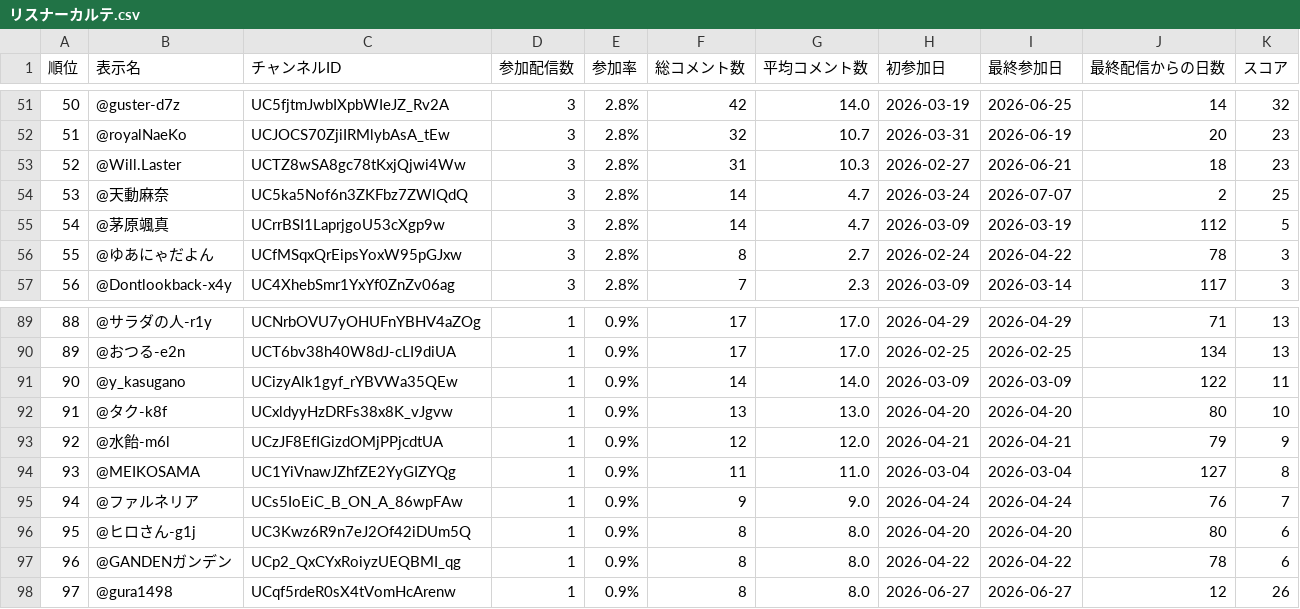
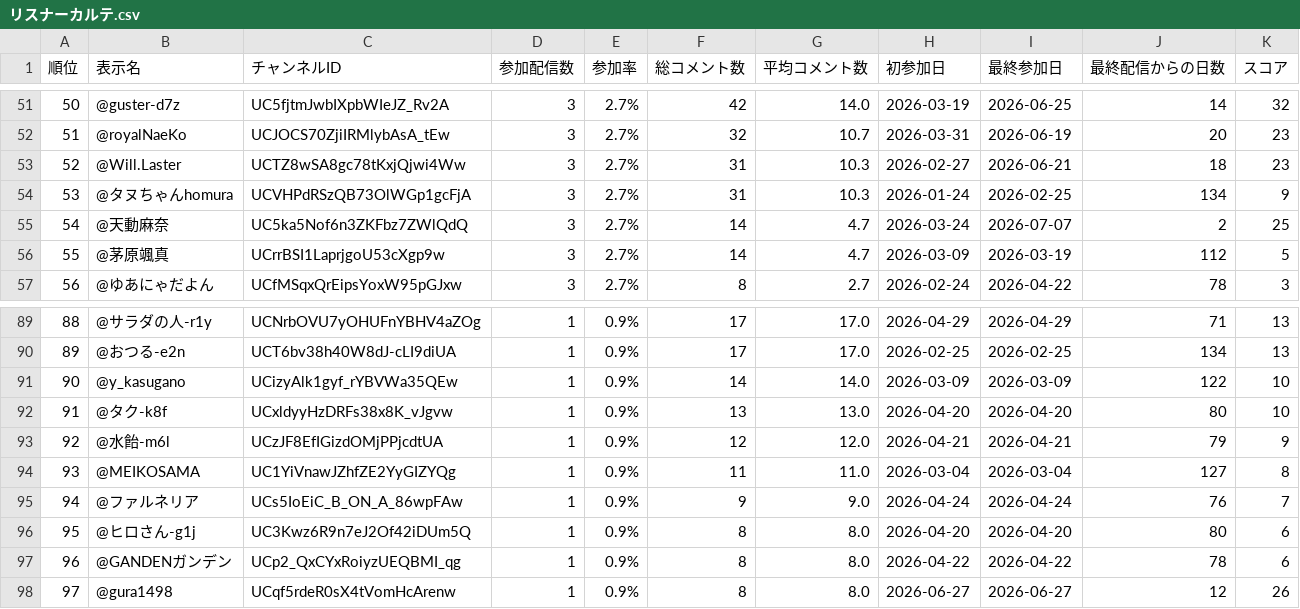
Before and after one commit to AinoMariaDev/VTuber-Analytics, a CSV file: reports/リスナーカルテ.csv, drawn as a sheet; only a part is shown, gaps mark what is left out; the diff covers the shown part only.

```diff
--- a/reports/リスナーカルテ.csv
+++ b/reports/リスナーカルテ.csv
@@ -51,7 +51,7 @@
-50,@guster-d7z,UC5fjtmJwbIXpbWIeJZ_Rv2A,3,2.8%,42,14.0,2026-03-19,2026-06-25,14,32
-51,@royalNaeKo,UCJOCS70ZjiIRMlybAsA_tEw,3,2.8%,32,10.7,2026-03-31,2026-06-19,20,23
-52,@Will.Laster,UCTZ8wSA8gc78tKxjQjwi4Ww,3,2.8%,31,10.3,2026-02-27,2026-06-21,18,23
-53,@天動麻奈,UC5ka5Nof6n3ZKFbz7ZWlQdQ,3,2.8%,14,4.7,2026-03-24,2026-07-07,2,25
-54,@茅原颯真,UCrrBSI1LaprjgoU53cXgp9w,3,2.8%,14,4.7,2026-03-09,2026-03-19,112,5
-55,@ゆあにゃだよん,UCfMSqxQrEipsYoxW95pGJxw,3,2.8%,8,2.7,2026-02-24,2026-04-22,78,3
-56,@Dontlookback-x4y,UC4XhebSmr1YxYf0ZnZv06ag,3,2.8%,7,2.3,2026-03-09,2026-03-14,117,3
+50,@guster-d7z,UC5fjtmJwbIXpbWIeJZ_Rv2A,3,2.7%,42,14.0,2026-03-19,2026-06-25,14,32
+51,@royalNaeKo,UCJOCS70ZjiIRMlybAsA_tEw,3,2.7%,32,10.7,2026-03-31,2026-06-19,20,23
+52,@Will.Laster,UCTZ8wSA8gc78tKxjQjwi4Ww,3,2.7%,31,10.3,2026-02-27,2026-06-21,18,23
+53,@タヌちゃんhomura,UCVHPdRSzQB73OlWGp1gcFjA,3,2.7%,31,10.3,2026-01-24,2026-02-25,134,9
+54,@天動麻奈,UC5ka5Nof6n3ZKFbz7ZWlQdQ,3,2.7%,14,4.7,2026-03-24,2026-07-07,2,25
+55,@茅原颯真,UCrrBSI1LaprjgoU53cXgp9w,3,2.7%,14,4.7,2026-03-09,2026-03-19,112,5
+56,@ゆあにゃだよん,UCfMSqxQrEipsYoxW95pGJxw,3,2.7%,8,2.7,2026-02-24,2026-04-22,78,3
@@ -90,3 +90,3 @@
 89,@おつる-e2n,UCT6bv38h40W8dJ-cLI9diUA,1,0.9%,17,17.0,2026-02-25,2026-02-25,134,13
-90,@y_kasugano,UCizyAlk1gyf_rYBVWa35QEw,1,0.9%,14,14.0,2026-03-09,2026-03-09,122,11
+90,@y_kasugano,UCizyAlk1gyf_rYBVWa35QEw,1,0.9%,14,14.0,2026-03-09,2026-03-09,122,10
 91,@タク-k8f,UCxldyyHzDRFs38x8K_vJgvw,1,0.9%,13,13.0,2026-04-20,2026-04-20,80,10
```
Also changed, not shown: 153 edited cells elsewhere in this file, reports/30日以上コメントなし.csv, reports/リスナー一覧.csv, 22 other files.
